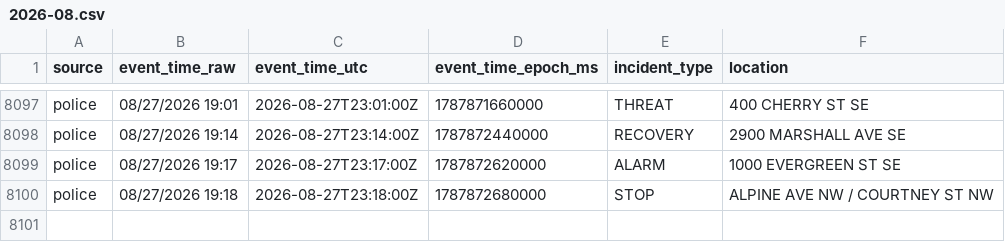
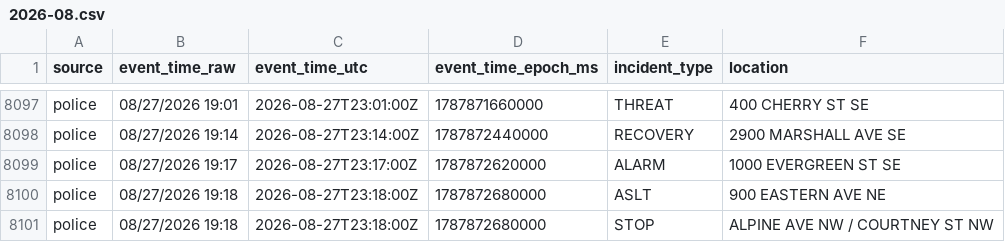
Before and after one commit to Cantica-Systems/west-michigan-dispatch, a CSV file: data/grcity/2026-08.csv, drawn as a sheet; only a part is shown, gaps mark what is left out; the diff names each change by its address in the sheet, - before the commit and + after, or states it on an @@ line.

```diff
--- a/data/grcity/2026-08.csv
+++ b/data/grcity/2026-08.csv
+row 8100: police | 08/27/2026 19:18 | 2026-08-27T23:18:00Z | 1787872680000 | ASLT | 900 EASTERN AVE NE
```
Also changed, not shown: 2 other files.
